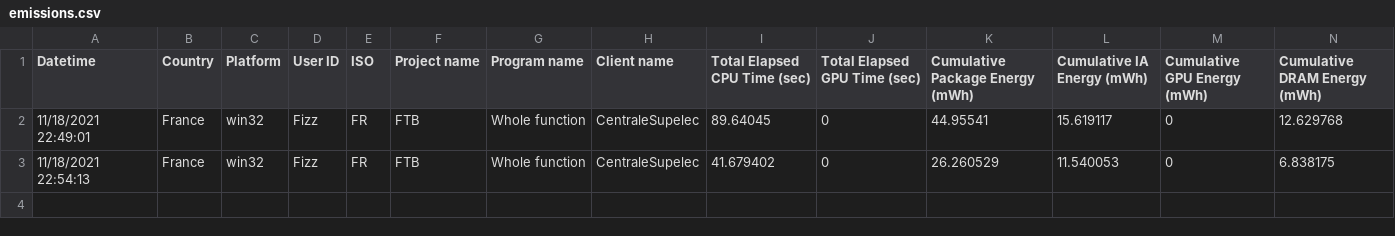
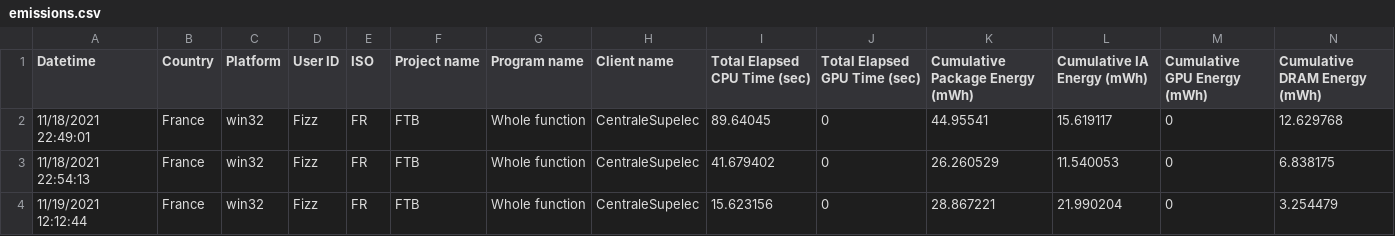
Before and after one commit to PathModeus/fame-to-blame, a CSV file: emissions.csv, drawn as a sheet; only a part is shown; rows hold the shown columns only; the diff names each change by its address in the sheet, - before the commit and + after, or states it on an @@ line.

```diff
--- a/emissions.csv
+++ b/emissions.csv
+row 4: 11/19/2021 12:12:44 | France | win32 | Fizz | FR | FTB | Whole function | CentraleSupelec | 15.623156 | 0 | 28.867221 | 21.990204 | 0 | 3.254479
```
Also changed, not shown: 2 other files.
